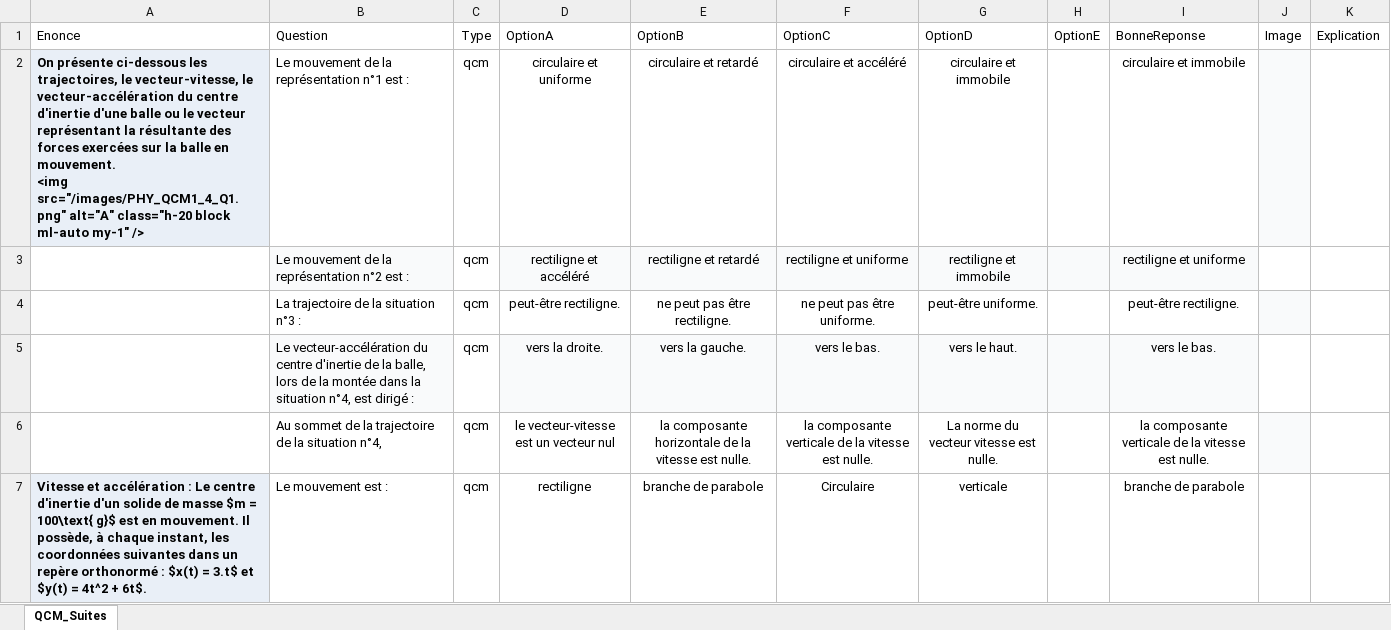
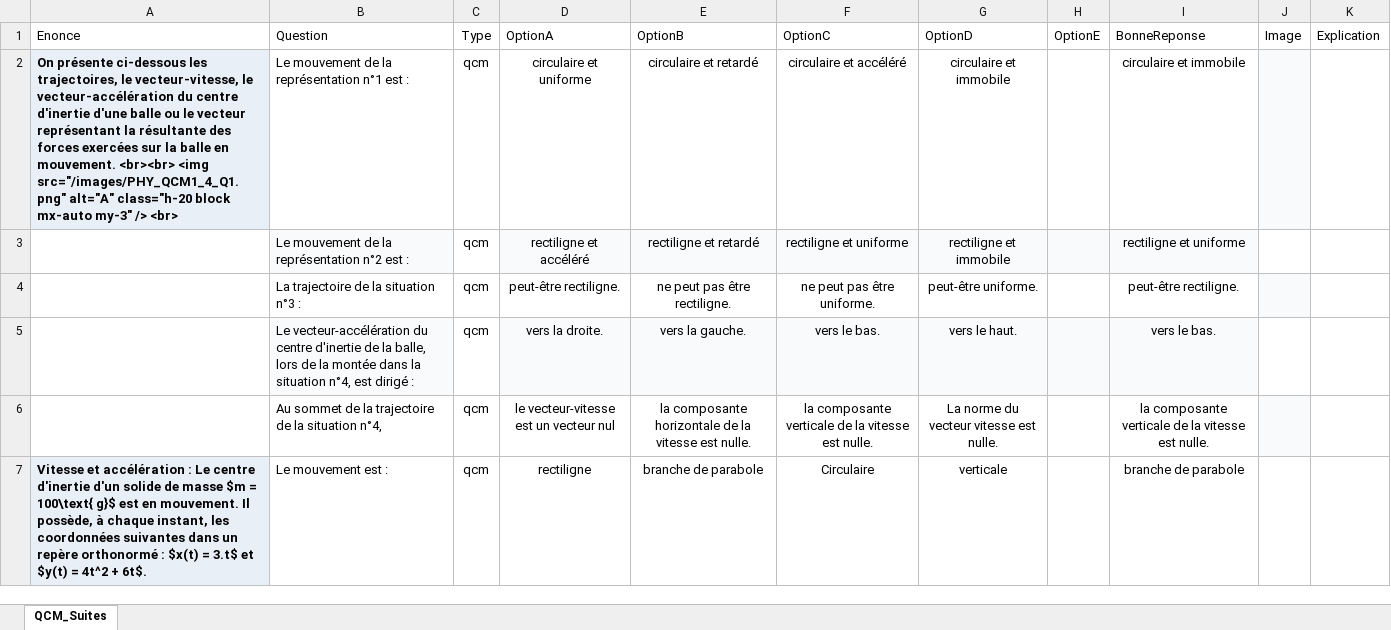
Before and after one commit to moulaycherif/MED-CONTEST, an Excel workbook: QCM4_1_PHY.xlsx, sheet QCM_Suites, drawn as a sheet; only a part is shown; values as stored, in another font and other column widths than the file's, no borders; ↵ is a line break in a cell; the diff names each change by its address in the sheet, - before the commit and + after, or states it on an @@ line.

```diff
--- a/QCM4_1_PHY.xlsx (sheet QCM_Suites)
+++ b/QCM4_1_PHY.xlsx (sheet QCM_Suites)
-A2: …en mouvement. ↵ <img src="/images/PHY_QCM1_4_Q1.png" alt="A" class="h-20 block ml-auto my-1" />
+A2: …en mouvement. <br><br> <img src="/images/PHY_QCM1_4_Q1.png" alt="A" class="h-20 block mx-auto my-3" /> <br>
```
